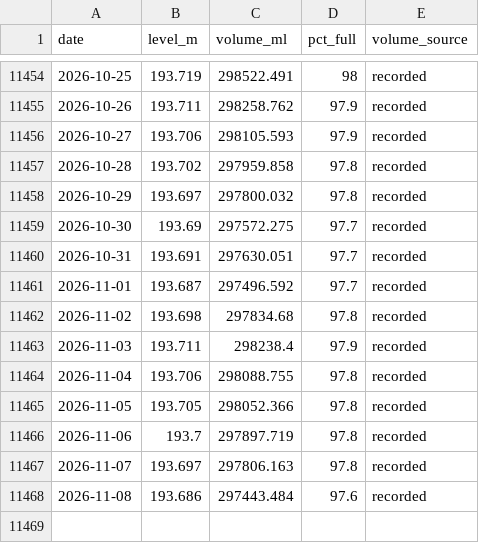
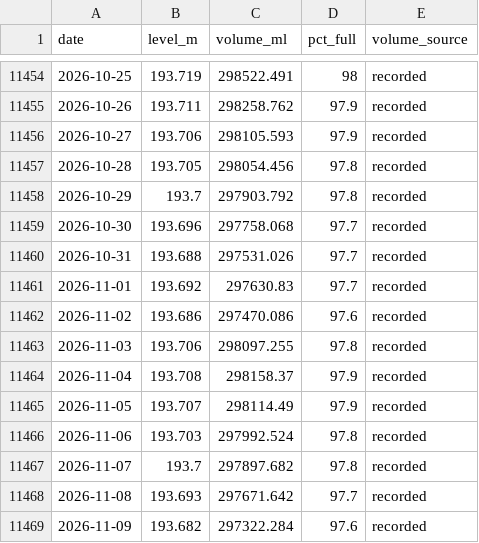
Before and after one commit to JLA92-bit/joshmakesgames-site, a CSV file: river-watch/data/storage/406219.csv, drawn as a sheet; only a part is shown, gaps mark what is left out.

```diff
--- a/river-watch/data/storage/406219.csv
+++ b/river-watch/data/storage/406219.csv
@@ -11456,13 +11456,14 @@ date,level_m,volume_ml,pct_full,volume_source
 2026-10-27,193.706,298105.593,97.9,recorded
-2026-10-28,193.702,297959.858,97.8,recorded
-2026-10-29,193.697,297800.032,97.8,recorded
-2026-10-30,193.69,297572.275,97.7,recorded
-2026-10-31,193.691,297630.051,97.7,recorded
-2026-11-01,193.687,297496.592,97.7,recorded
-2026-11-02,193.698,297834.68,97.8,recorded
-2026-11-03,193.711,298238.4,97.9,recorded
-2026-11-04,193.706,298088.755,97.8,recorded
-2026-11-05,193.705,298052.366,97.8,recorded
-2026-11-06,193.7,297897.719,97.8,recorded
-2026-11-07,193.697,297806.163,97.8,recorded
-2026-11-08,193.686,297443.484,97.6,recorded
+2026-10-28,193.705,298054.456,97.8,recorded
+2026-10-29,193.7,297903.792,97.8,recorded
+2026-10-30,193.696,297758.068,97.7,recorded
+2026-10-31,193.688,297531.026,97.7,recorded
+2026-11-01,193.692,297630.83,97.7,recorded
+2026-11-02,193.686,297470.086,97.6,recorded
+2026-11-03,193.706,298097.255,97.8,recorded
+2026-11-04,193.708,298158.37,97.9,recorded
+2026-11-05,193.707,298114.49,97.9,recorded
+2026-11-06,193.703,297992.524,97.8,recorded
+2026-11-07,193.7,297897.682,97.8,recorded
+2026-11-08,193.693,297671.642,97.7,recorded
+2026-11-09,193.682,297322.284,97.6,recorded
```
Also changed, not shown: 7 other files.
